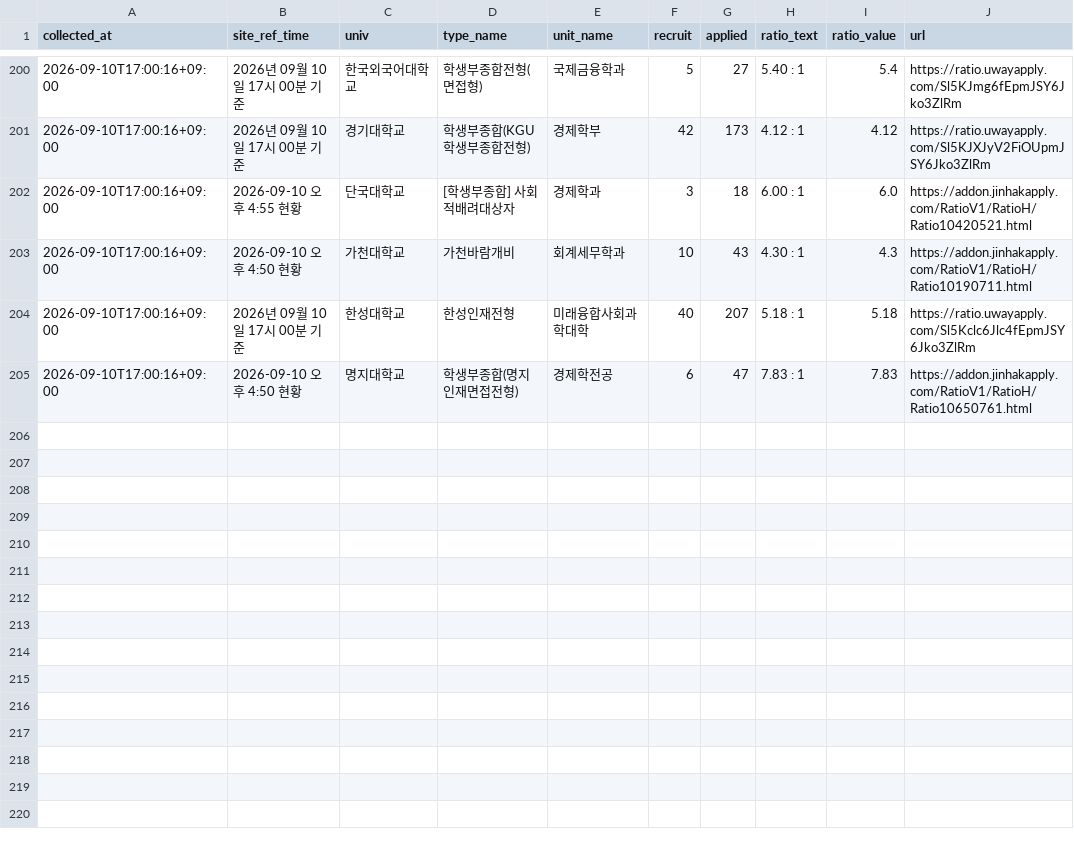
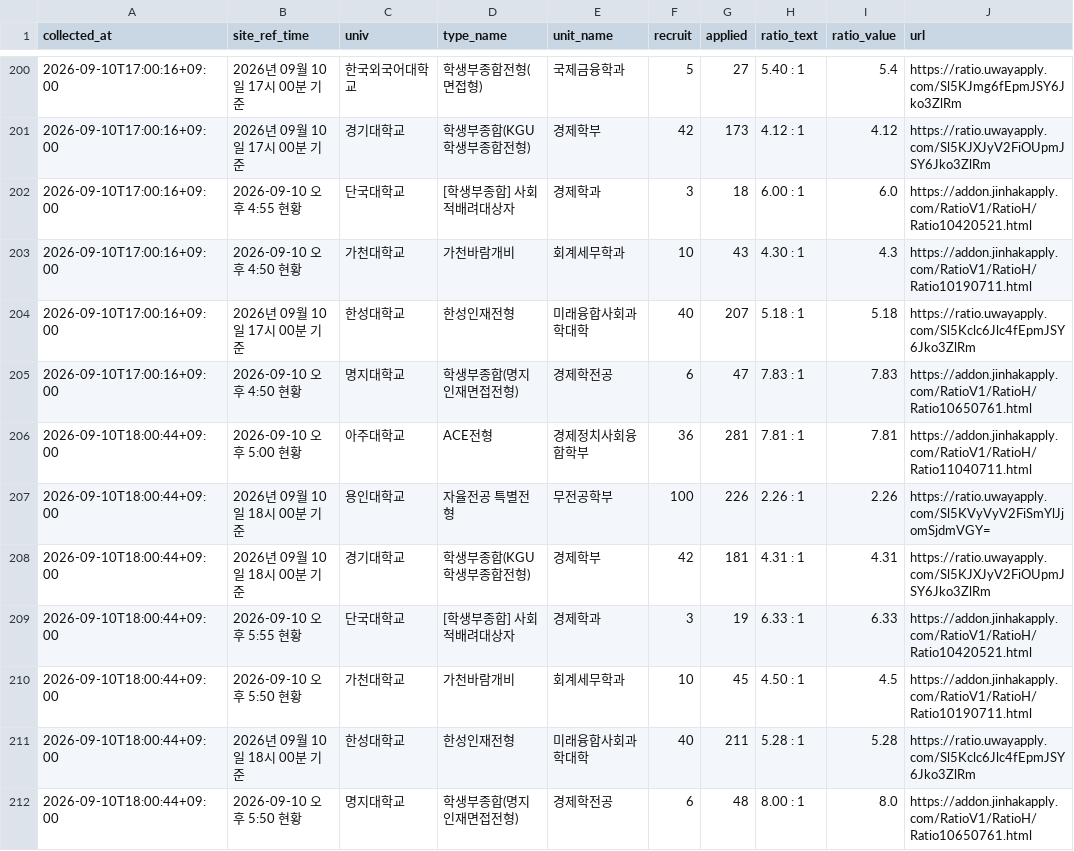
Before and after one commit to ninefactory/crw-x7k9m2p-comp, a CSV file: data/competition_rates.csv, drawn as a sheet; only a part is shown, gaps mark what is left out; the diff names each change by its address in the sheet, - before the commit and + after, or states it on an @@ line.

```diff
--- a/data/competition_rates.csv
+++ b/data/competition_rates.csv
+row 206: 2026-09-10T18:00:44+09:00 | 2026-09-10 오후 5:00 현황 | 아주대학교 | ACE전형 | 경제정치사회융합학부 | 36 | 281 | 7.81 : 1 | 7.81 | https://addon.jinhakapply.com/RatioV1/RatioH/Ratio11040711.html
+row 207: 2026-09-10T18:00:44+09:00 | 2026년 09월 10일 18시 00분 기준 | 용인대학교 | 자율전공 특별전형 | 무전공학부 | 100 | 226 | 2.26 : 1 | 2.26 | https://ratio.uwayapply.com/Sl5KVyVyV2FiSmYlJjomSjdmVGY=
+row 208: 2026-09-10T18:00:44+09:00 | 2026년 09월 10일 18시 00분 기준 | 경기대학교 | 학생부종합(KGU학생부종합전형) | 경제학부 | 42 | 181 | 4.31 : 1 | 4.31 | https://ratio.uwayapply.com/Sl5KJXJyV2FiOUpmJSY6Jko3ZlRm
+row 209: 2026-09-10T18:00:44+09:00 | 2026-09-10 오후 5:55 현황 | 단국대학교 | [학생부종합] 사회적배려대상자 | 경제학과 | 3 | 19 | 6.33 : 1 | 6.33 | https://addon.jinhakapply.com/RatioV1/RatioH/Ratio10420521.html
+row 210: 2026-09-10T18:00:44+09:00 | 2026-09-10 오후 5:50 현황 | 가천대학교 | 가천바람개비 | 회계세무학과 | 10 | 45 | 4.50 : 1 | 4.5 | https://addon.jinhakapply.com/RatioV1/RatioH/Ratio10190711.html
+row 211: 2026-09-10T18:00:44+09:00 | 2026년 09월 10일 18시 00분 기준 | 한성대학교 | 한성인재전형 | 미래융합사회과학대학 | 40 | 211 | 5.28 : 1 | 5.28 | https://ratio.uwayapply.com/Sl5Kclc6Jlc4fEpmJSY6Jko3ZlRm
+row 212: 2026-09-10T18:00:44+09:00 | 2026-09-10 오후 5:50 현황 | 명지대학교 | 학생부종합(명지인재면접전형) | 경제학전공 | 6 | 48 | 8.00 : 1 | 8.0 | https://addon.jinhakapply.com/RatioV1/RatioH/Ratio10650761.html
```
Also changed, not shown: 1 other file.
